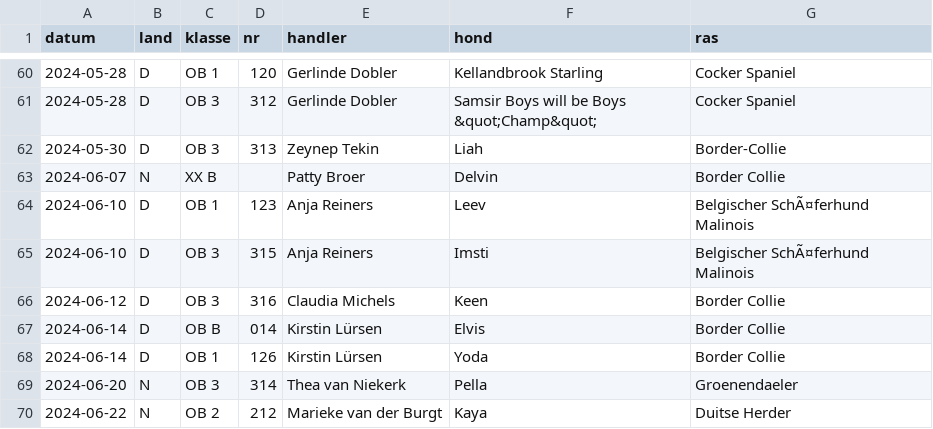
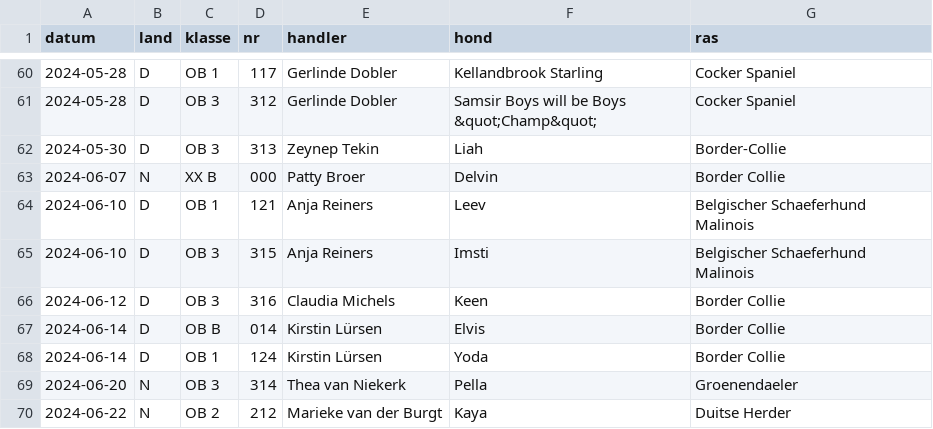
Before and after one commit to obedience-interland/obedience-interland.github.io, a CSV file: _data/deelnemers.csv, drawn as a sheet; only a part is shown, gaps mark what is left out; the diff covers the shown part only.

```diff
--- a/_data/deelnemers.csv
+++ b/_data/deelnemers.csv
@@ -60,10 +60,10 @@ datum,land,klasse,nr,handler,hond,ras
-2024-05-28,D,OB 1,120,Gerlinde Dobler,Kellandbrook Starling,Cocker Spaniel
+2024-05-28,D,OB 1,117,Gerlinde Dobler,Kellandbrook Starling,Cocker Spaniel
 2024-05-28,D,OB 3,312,Gerlinde Dobler ,Samsir Boys will be Boys &quot;Champ&quot;,Cocker Spaniel
 2024-05-30,D,OB 3,313,Zeynep Tekin,Liah,Border-Collie
-2024-06-07,N,XX B,,Patty Broer,Delvin,Border Collie
-2024-06-10,D,OB 1,123,Anja Reiners,Leev,Belgischer SchÃ¤ferhund Malinois
-2024-06-10,D,OB 3,315,Anja Reiners,Imsti,Belgischer SchÃ¤ferhund Malinois
+2024-06-07,N,XX B,000,Patty Broer,Delvin,Border Collie
+2024-06-10,D,OB 1,121,Anja Reiners,Leev,Belgischer Schaeferhund Malinois
+2024-06-10,D,OB 3,315,Anja Reiners,Imsti,Belgischer Schaeferhund Malinois
 2024-06-12,D,OB 3,316,Claudia Michels ,Keen,Border Collie
 2024-06-14,D,OB B,014,Kirstin Lürsen,Elvis,Border Collie
-2024-06-14,D,OB 1,126,Kirstin Lürsen,Yoda,Border Collie
+2024-06-14,D,OB 1,124,Kirstin Lürsen,Yoda,Border Collie
 2024-06-20,N,OB 3,314,Thea van Niekerk,Pella,Groenendaeler
```
Also changed, not shown: 34 edited cells elsewhere in this file.
